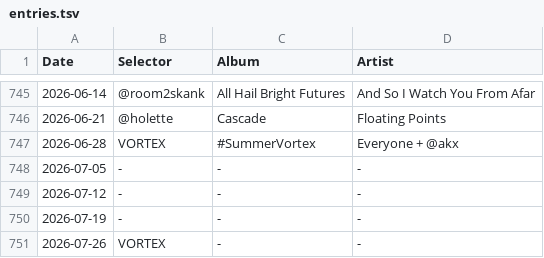
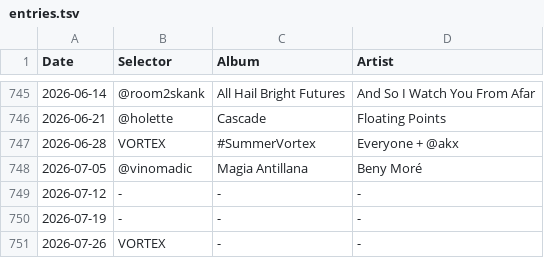
Before and after one commit to akx/listeningclub, a TSV file: entries.tsv, drawn as a sheet; only a part is shown, gaps mark what is left out.

Commit message:
Cuba libre

```diff
--- a/entries.tsv
+++ b/entries.tsv
@@ -747,3 +747,3 @@ Date	Selector	Album	Artist
 2026-06-28	VORTEX	#SummerVortex	Everyone + @akx
-2026-07-05	-	-	-
+2026-07-05	@vinomadic	Magia Antillana	Beny Moré
 2026-07-12	-	-	-
```
